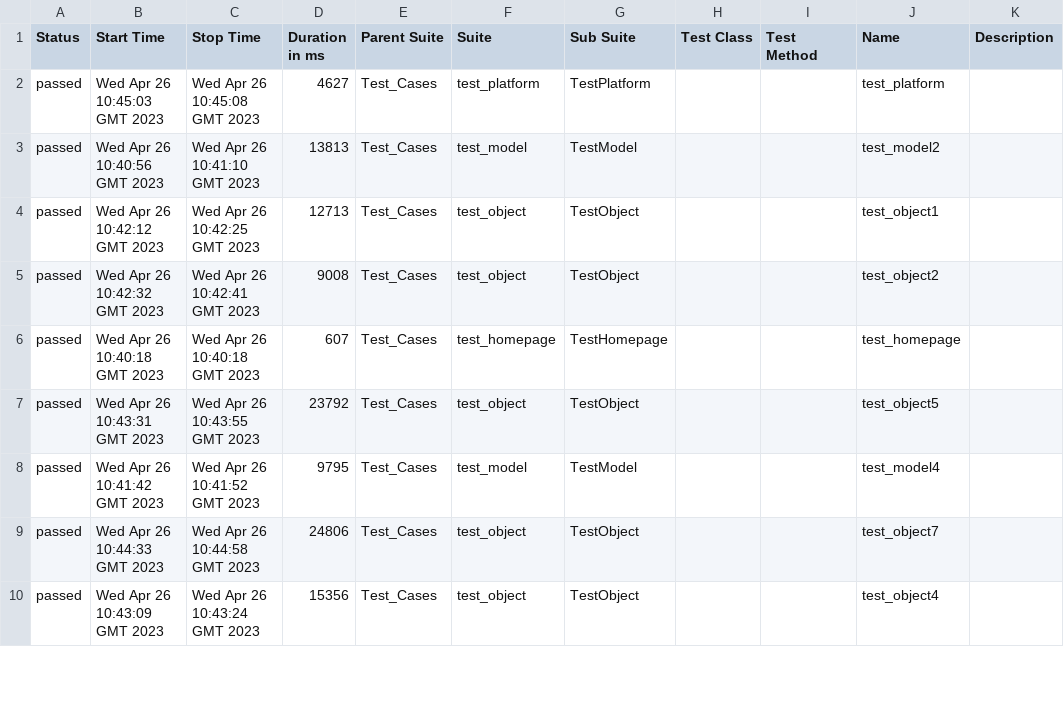
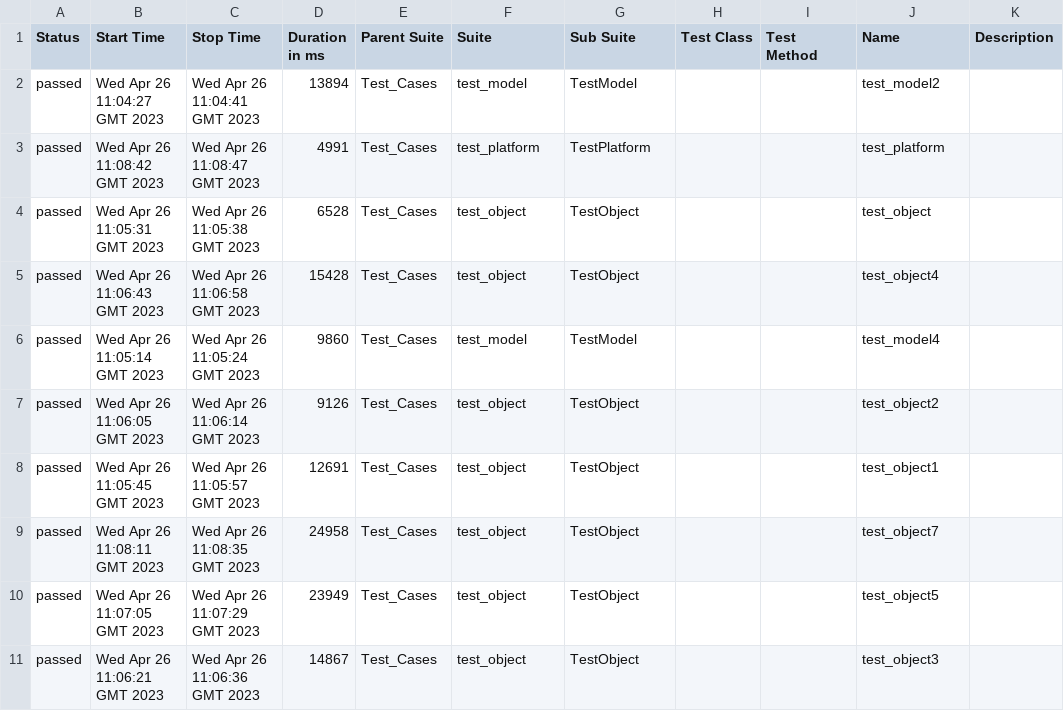
Before and after one commit to MaximKrivenko/LTA_TESTS, a CSV file: 32/data/suites.csv, drawn as a sheet; only a part is shown; the diff covers the shown part only.

```diff
--- a/32/data/suites.csv
+++ b/32/data/suites.csv
@@ -1,10 +1,11 @@
 "Status","Start Time","Stop Time","Duration in ms","Parent Suite","Suite","Sub Suite","Test Class","Test Method","Name","Description"
-"passed","Wed Apr 26 10:45:03 GMT 2023","Wed Apr 26 10:45:08 GMT 2023","4627","Test_Cases","test_platform","TestPlatform","","","test_platform",""
-"passed","Wed Apr 26 10:40:56 GMT 2023","Wed Apr 26 10:41:10 GMT 2023","13813","Test_Cases","test_model","TestModel","","","test_model2",""
-"passed","Wed Apr 26 10:42:12 GMT 2023","Wed Apr 26 10:42:25 GMT 2023","12713","Test_Cases","test_object","TestObject","","","test_object1",""
-"passed","Wed Apr 26 10:42:32 GMT 2023","Wed Apr 26 10:42:41 GMT 2023","9008","Test_Cases","test_object","TestObject","","","test_object2",""
-"passed","Wed Apr 26 10:40:18 GMT 2023","Wed Apr 26 10:40:18 GMT 2023","607","Test_Cases","test_homepage","TestHomepage","","","test_homepage",""
-"passed","Wed Apr 26 10:43:31 GMT 2023","Wed Apr 26 10:43:55 GMT 2023","23792","Test_Cases","test_object","TestObject","","","test_object5",""
-"passed","Wed Apr 26 10:41:42 GMT 2023","Wed Apr 26 10:41:52 GMT 2023","9795","Test_Cases","test_model","TestModel","","","test_model4",""
-"passed","Wed Apr 26 10:44:33 GMT 2023","Wed Apr 26 10:44:58 GMT 2023","24806","Test_Cases","test_object","TestObject","","","test_object7",""
-"passed","Wed Apr 26 10:43:09 GMT 2023","Wed Apr 26 10:43:24 GMT 2023","15356","Test_Cases","test_object","TestObject","","","test_object4",""
+"passed","Wed Apr 26 11:04:27 GMT 2023","Wed Apr 26 11:04:41 GMT 2023","13894","Test_Cases","test_model","TestModel","","","test_model2",""
+"passed","Wed Apr 26 11:08:42 GMT 2023","Wed Apr 26 11:08:47 GMT 2023","4991","Test_Cases","test_platform","TestPlatform","","","test_platform",""
+"passed","Wed Apr 26 11:05:31 GMT 2023","Wed Apr 26 11:05:38 GMT 2023","6528","Test_Cases","test_object","TestObject","","","test_object",""
+"passed","Wed Apr 26 11:06:43 GMT 2023","Wed Apr 26 11:06:58 GMT 2023","15428","Test_Cases","test_object","TestObject","","","test_object4",""
+"passed","Wed Apr 26 11:05:14 GMT 2023","Wed Apr 26 11:05:24 GMT 2023","9860","Test_Cases","test_model","TestModel","","","test_model4",""
+"passed","Wed Apr 26 11:06:05 GMT 2023","Wed Apr 26 11:06:14 GMT 2023","9126","Test_Cases","test_object","TestObject","","","test_object2",""
+"passed","Wed Apr 26 11:05:45 GMT 2023","Wed Apr 26 11:05:57 GMT 2023","12691","Test_Cases","test_object","TestObject","","","test_object1",""
+"passed","Wed Apr 26 11:08:11 GMT 2023","Wed Apr 26 11:08:35 GMT 2023","24958","Test_Cases","test_object","TestObject","","","test_object7",""
+"passed","Wed Apr 26 11:07:05 GMT 2023","Wed Apr 26 11:07:29 GMT 2023","23949","Test_Cases","test_object","TestObject","","","test_object5",""
+"passed","Wed Apr 26 11:06:21 GMT 2023","Wed Apr 26 11:06:36 GMT 2023","14867","Test_Cases","test_object","TestObject","","","test_object3",""
```
Also changed, not shown: 1 added row, 2 removed rows and 16 edited cells elsewhere in this file, 39 other files.
